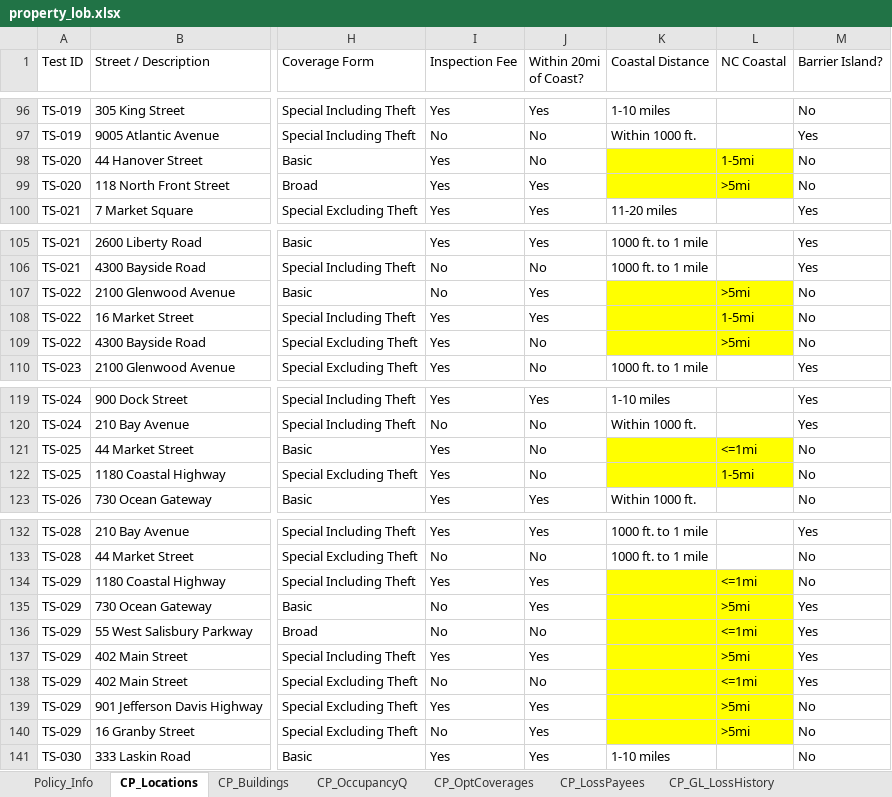
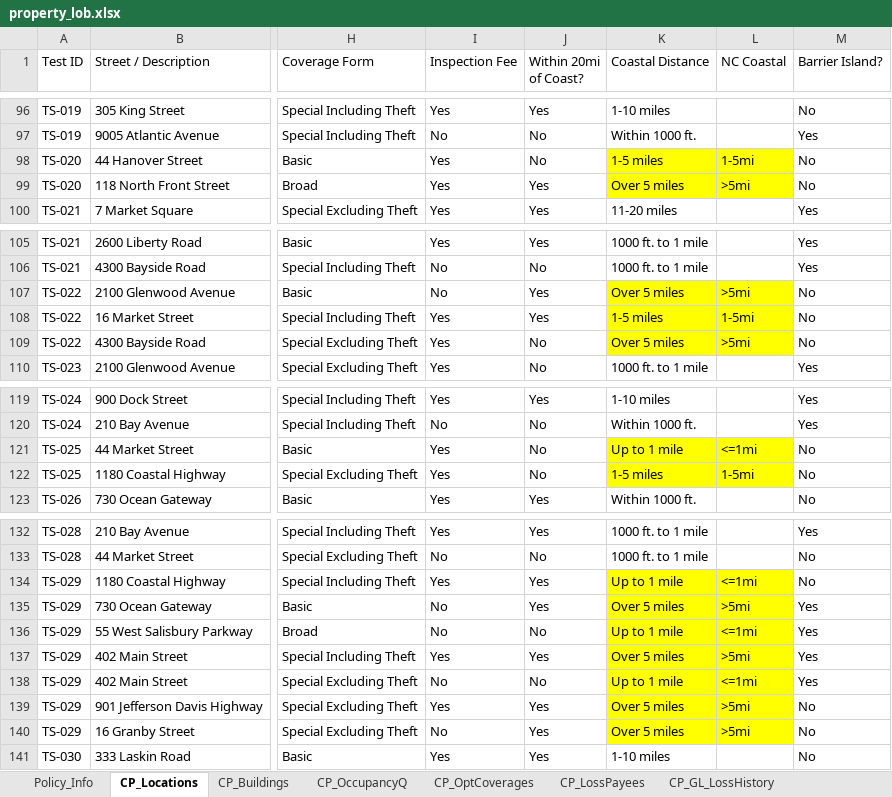
Before and after one commit to KMG-2356/spg-automation, an Excel workbook: src/data/property_lob.xlsx, sheet CP_Locations, drawn as a sheet; only a part is shown, gaps mark what is left out; values as stored, in another font and other column widths than the file's, no borders; the diff names each change by its address in the sheet, - before the commit and + after, or states it on an @@ line.

```diff
--- a/src/data/property_lob.xlsx (sheet CP_Locations)
+++ b/src/data/property_lob.xlsx (sheet CP_Locations)
-K98 (Coastal Distance): (empty)
+K98 (Coastal Distance): 1-5 miles
-K99 (Coastal Distance): (empty)
+K99 (Coastal Distance): Over 5 miles
-K107 (Coastal Distance): (empty)
+K107 (Coastal Distance): Over 5 miles
-K108 (Coastal Distance): (empty)
+K108 (Coastal Distance): 1-5 miles
-K109 (Coastal Distance): (empty)
+K109 (Coastal Distance): Over 5 miles
-K121 (Coastal Distance): (empty)
+K121 (Coastal Distance): Up to 1 mile
-K122 (Coastal Distance): (empty)
+K122 (Coastal Distance): 1-5 miles
-K134 (Coastal Distance): (empty)
+K134 (Coastal Distance): Up to 1 mile
-K135 (Coastal Distance): (empty)
+K135 (Coastal Distance): Over 5 miles
-K136 (Coastal Distance): (empty)
+K136 (Coastal Distance): Up to 1 mile
-K137 (Coastal Distance): (empty)
+K137 (Coastal Distance): Over 5 miles
-K138 (Coastal Distance): (empty)
+K138 (Coastal Distance): Up to 1 mile
-K139:K140 (Coastal Distance): (empty)
+K139:K140 (Coastal Distance): Over 5 miles
```
Also changed, not shown: sheet CP_Buildings, src/data/output/cp_gl_output.xlsx, 3 other files.
